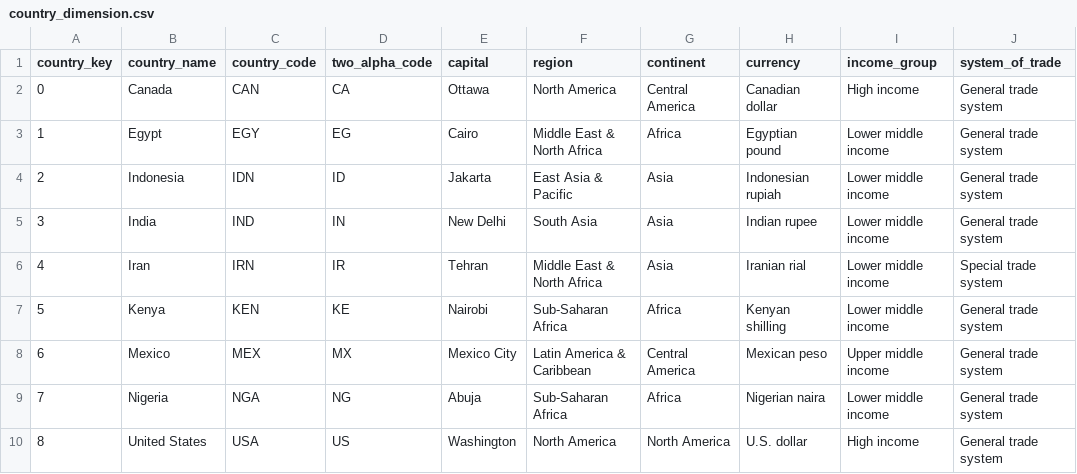
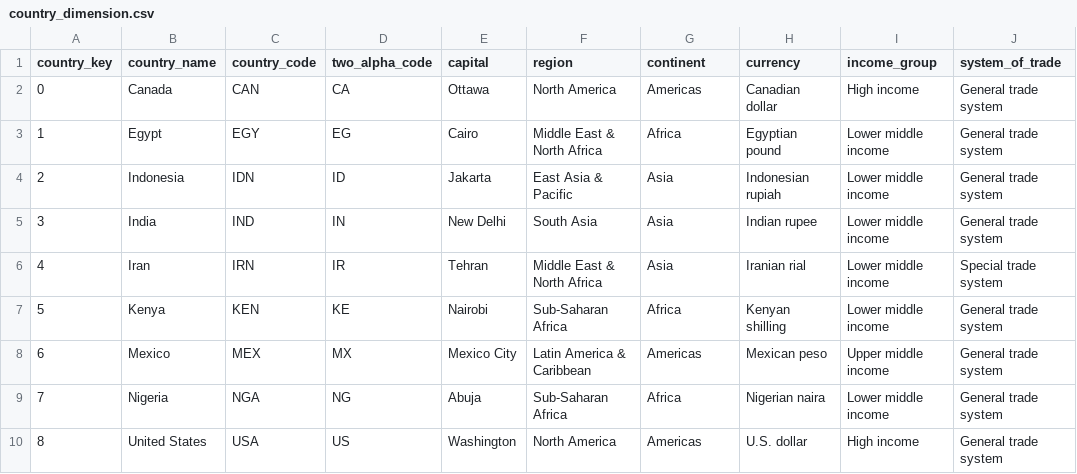
Before and after one commit to cyclexit/CSI4142-Project, a CSV file: phase_2/data/country_dimension.csv, drawn as a sheet; only a part is shown; the diff names each change by its address in the sheet, - before the commit and + after, or states it on an @@ line.

Commit message:
Finish Phase3 (#9)
* Init the phase 3

* Finish the first query

* Fix the incorrect data for countries

* Band-aid fix for incorrect data

* Finish the roll-up query

* Finish the slice query

* Finish the first Dice query

* Finish the second Dice query

* Finish the first combined query

* Finish the second combined query

* Finish the third combined query

* Finish the 4th combined query and part 1 is done

* Add the start-up for part 2

* Finish the iceberg query

* Finish windowing query

* Finish the windowing query using window clause and part 2 is done

* Upload Tableau stuff

```diff
--- a/phase_2/data/country_dimension.csv
+++ b/phase_2/data/country_dimension.csv
-G2 (continent): Central America
+G2 (continent): Americas
-G8 (continent): Central America
+G8 (continent): Americas
-G10 (continent): North America
+G10 (continent): Americas
```
Also changed, not shown: 15 other files.
